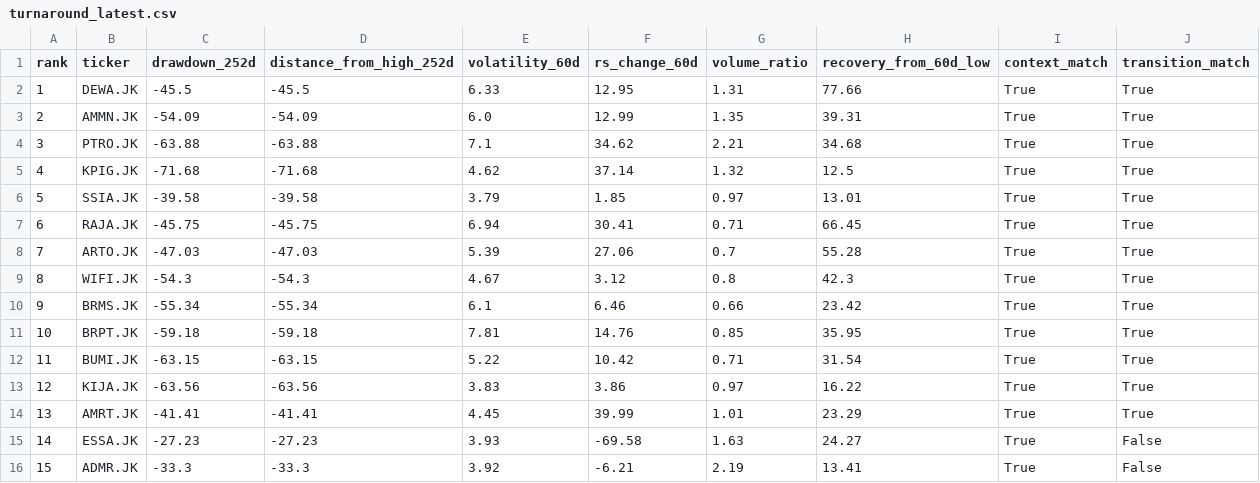
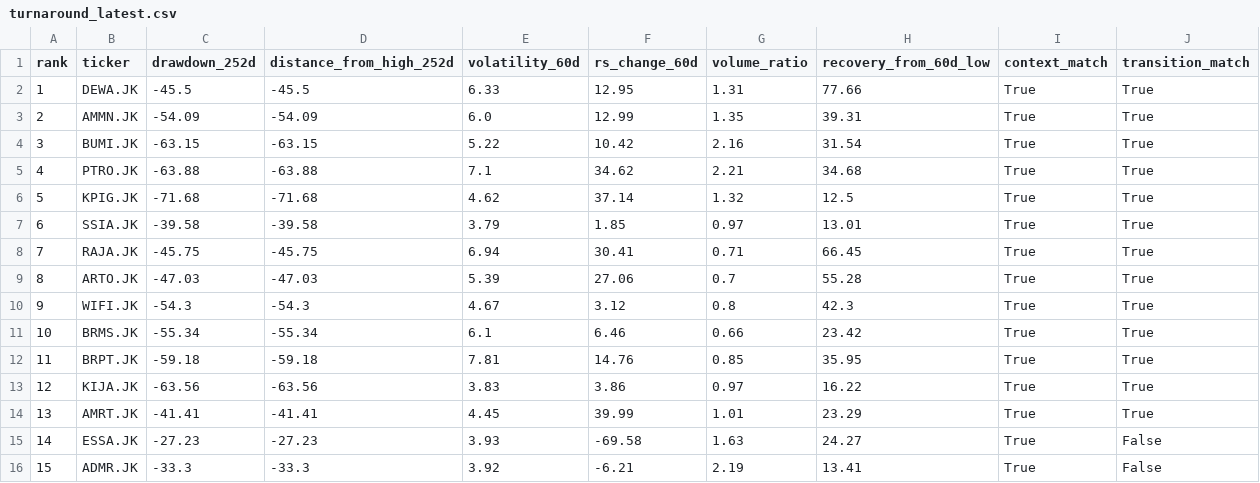
Before and after one commit to InitialJawa/indonesia-stock-intelligence, a CSV file: data/current/turnaround_latest.csv, drawn as a sheet; only a part is shown; removed rows and columns are numbered as before the commit, all else as after; the diff names each change by its address in the sheet, - before the commit and + after, or states it on an @@ line.

```diff
--- a/data/current/turnaround_latest.csv
+++ b/data/current/turnaround_latest.csv
+row 4: 3 | BUMI.JK | -63.15 | -63.15 | 5.22 | 10.42 | 2.16 | 31.54 | True | True
@@ column A (rank) renumbered between rows 5 and 12 @@
-row 12: 11 | BUMI.JK | -63.15 | -63.15 | 5.22 | 10.42 | 0.71 | 31.54 | True | True
```
Also changed, not shown: data/current/exit_watchlist_latest.csv, 11 other files.
